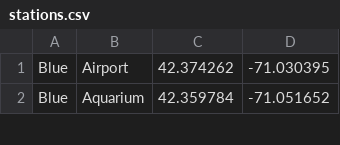
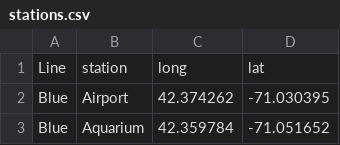
Before and after one commit to liatlitwin/liatlitwin.github.io, a CSV file: transit/stations.csv, drawn as a sheet; only a part is shown; the diff names each change by its address in the sheet, - before the commit and + after, or states it on an @@ line.

Commit message:
added JSON with stations, testing

```diff
--- a/transit/stations.csv
+++ b/transit/stations.csv
+row 1: Line | station | long | lat
```
Also changed, not shown: 1 other file.
